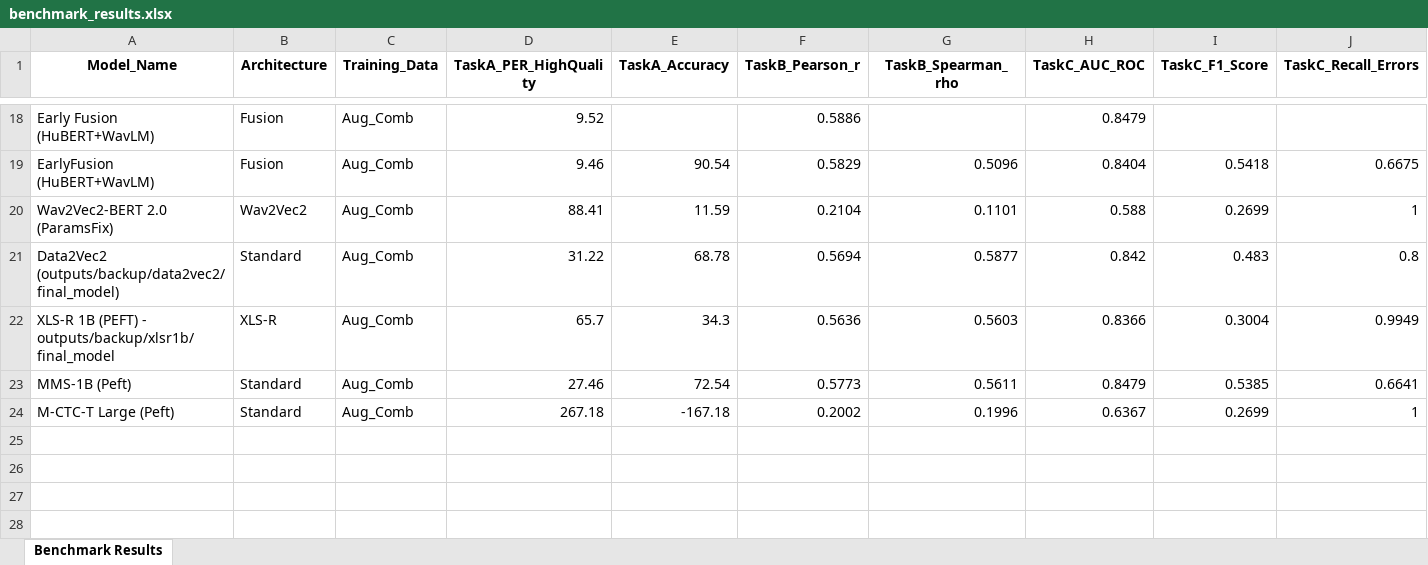
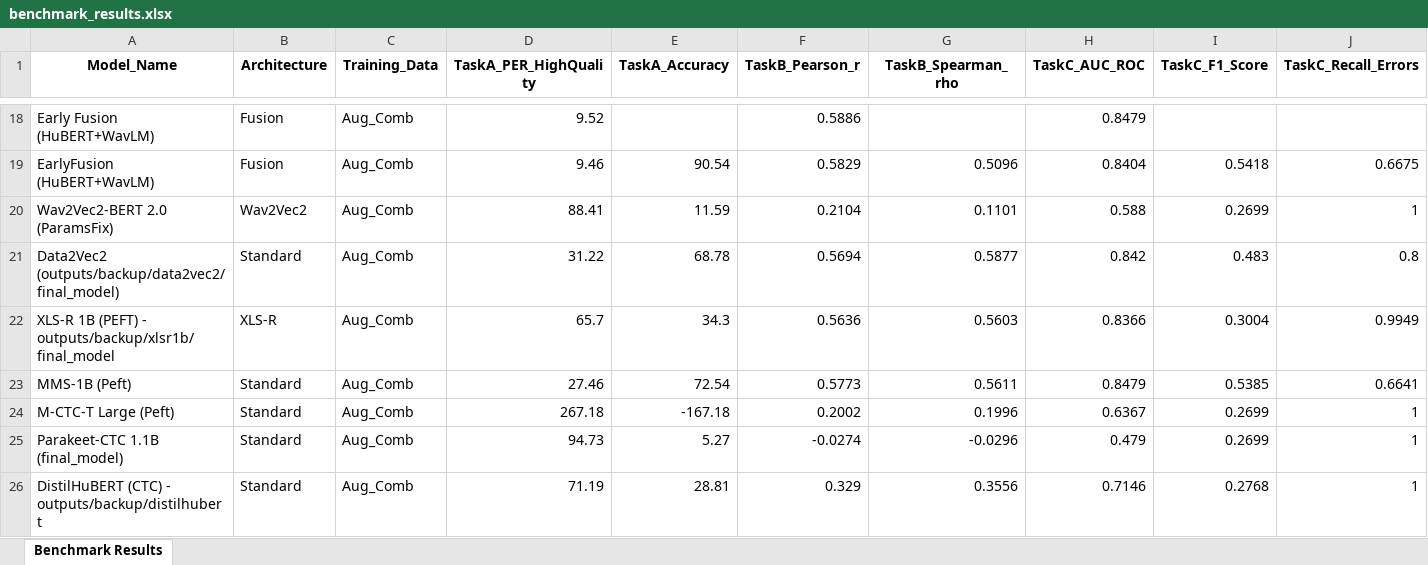
Before and after one commit to maurocarlu/pronuncIAtion, an Excel workbook: benchmark_results.xlsx, sheet Benchmark Results, drawn as a sheet; only a part is shown, gaps mark what is left out; values as stored, in another font and other column widths than the file's, no borders; rows hold the shown columns only; the diff names each change by its address in the sheet, - before the commit and + after, or states it on an @@ line.

Commit message:
distilhubwer fix

```diff
--- a/benchmark_results.xlsx (sheet Benchmark Results)
+++ b/benchmark_results.xlsx (sheet Benchmark Results)
+row 25: Parakeet-CTC 1.1B (final_model) | Standard | Aug_Comb | 94.73 | 5.27 | -0.0274 | -0.0296 | 0.479 | 0.2699 | 1
+row 26: DistilHuBERT (CTC) - outputs/backup/distilhubert | Standard | Aug_Comb | 71.19 | 28.81 | 0.329 | 0.3556 | 0.7146 | 0.2768 | 1
```
Also changed, not shown: 2 other files.
